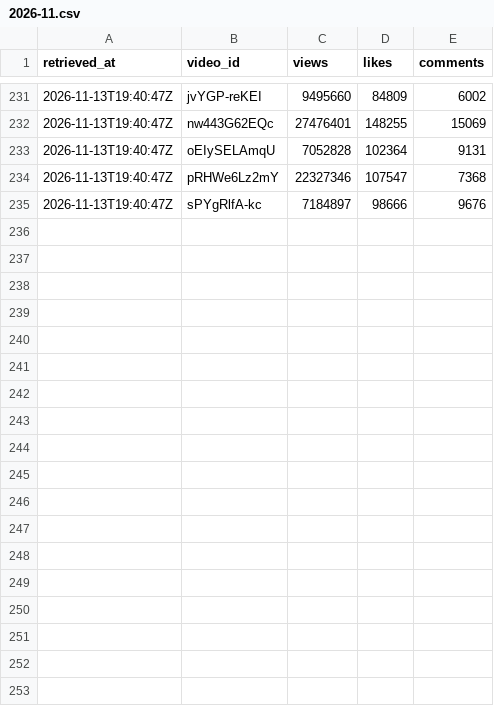
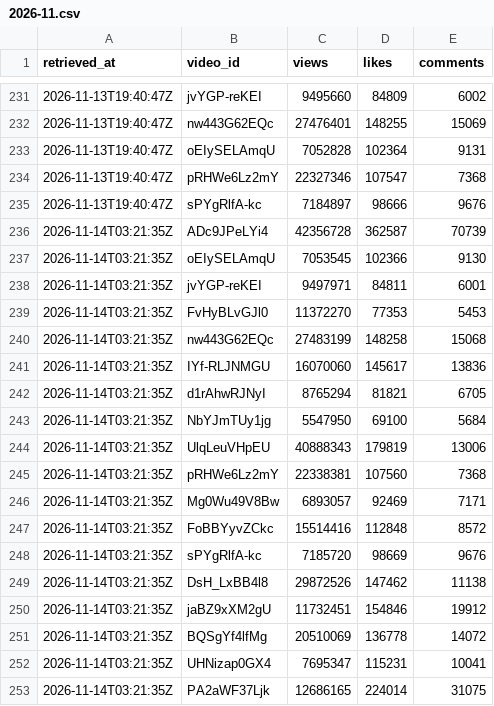
Before and after one commit to eyayaw/album-etorika, a CSV file: data/videos/2026-11.csv, drawn as a sheet; only a part is shown, gaps mark what is left out; the diff names each change by its address in the sheet, - before the commit and + after, or states it on an @@ line.

```diff
--- a/data/videos/2026-11.csv
+++ b/data/videos/2026-11.csv
+row 236: 2026-11-14T03:21:35Z | ADc9JPeLYi4 | 42356728 | 362587 | 70739
+row 237: 2026-11-14T03:21:35Z | oEIySELAmqU | 7053545 | 102366 | 9130
+row 238: 2026-11-14T03:21:35Z | jvYGP-reKEI | 9497971 | 84811 | 6001
+row 239: 2026-11-14T03:21:35Z | FvHyBLvGJl0 | 11372270 | 77353 | 5453
+row 240: 2026-11-14T03:21:35Z | nw443G62EQc | 27483199 | 148258 | 15068
+row 241: 2026-11-14T03:21:35Z | IYf-RLJNMGU | 16070060 | 145617 | 13836
+row 242: 2026-11-14T03:21:35Z | d1rAhwRJNyI | 8765294 | 81821 | 6705
+row 243: 2026-11-14T03:21:35Z | NbYJmTUy1jg | 5547950 | 69100 | 5684
+row 244: 2026-11-14T03:21:35Z | UlqLeuVHpEU | 40888343 | 179819 | 13006
+row 245: 2026-11-14T03:21:35Z | pRHWe6Lz2mY | 22338381 | 107560 | 7368
+row 246: 2026-11-14T03:21:35Z | Mg0Wu49V8Bw | 6893057 | 92469 | 7171
+row 247: 2026-11-14T03:21:35Z | FoBBYyvZCkc | 15514416 | 112848 | 8572
+row 248: 2026-11-14T03:21:35Z | sPYgRlfA-kc | 7185720 | 98669 | 9676
+row 249: 2026-11-14T03:21:35Z | DsH_LxBB4l8 | 29872526 | 147462 | 11138
+row 250: 2026-11-14T03:21:35Z | jaBZ9xXM2gU | 11732451 | 154846 | 19912
+row 251: 2026-11-14T03:21:35Z | BQSgYf4lfMg | 20510069 | 136778 | 14072
+row 252: 2026-11-14T03:21:35Z | UHNizap0GX4 | 7695347 | 115231 | 10041
+row 253: 2026-11-14T03:21:35Z | PA2aWF37Ljk | 12686165 | 224014 | 31075
```
Also changed, not shown: data/channel/2026-11.csv.
